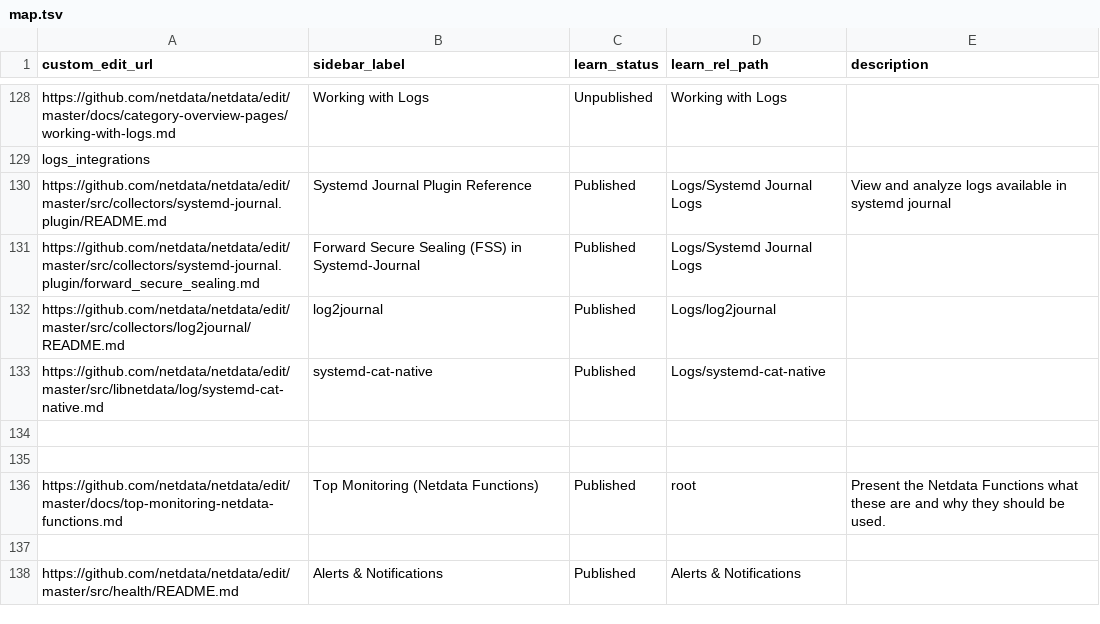
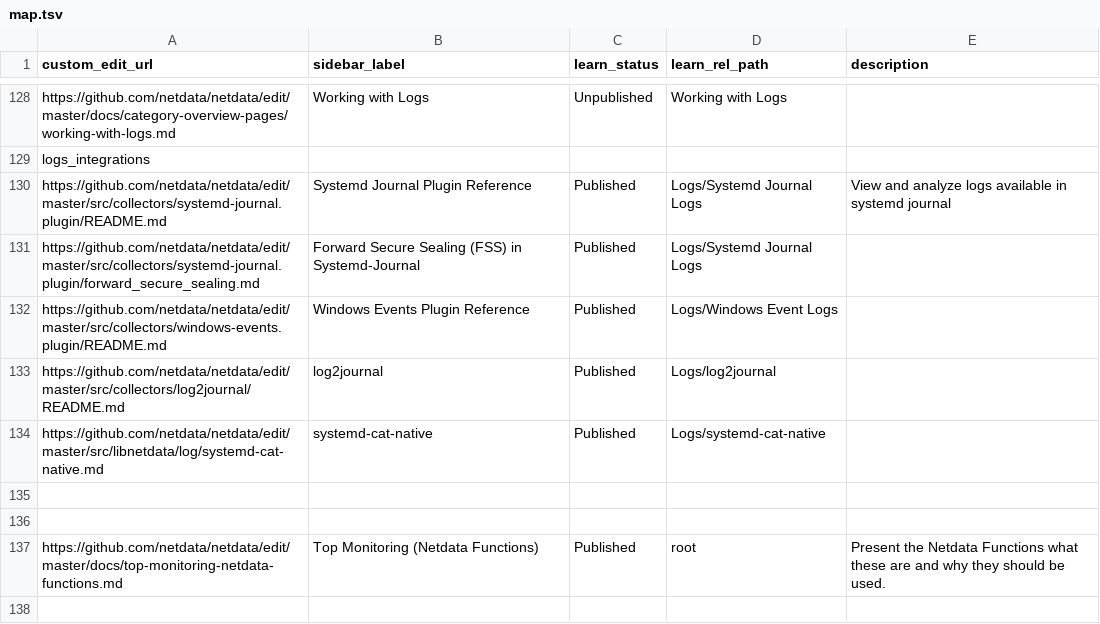
Before and after one commit to netdata/learn, a TSV file: map.tsv, drawn as a sheet; only a part is shown, gaps mark what is left out; the shorter side is filled out with more unchanged rows; the diff names each change by its address in the sheet, - before the commit and + after, or states it on an @@ line.

Commit message:
Update map.tsv

```diff
--- a/map.tsv
+++ b/map.tsv
+row 132: https://github.com/netdata/netdata/edit/master/src/collectors/windows-events.plugin/README.md | Windows Events Plugin Reference | Published | Logs/Windows Event Logs
```
